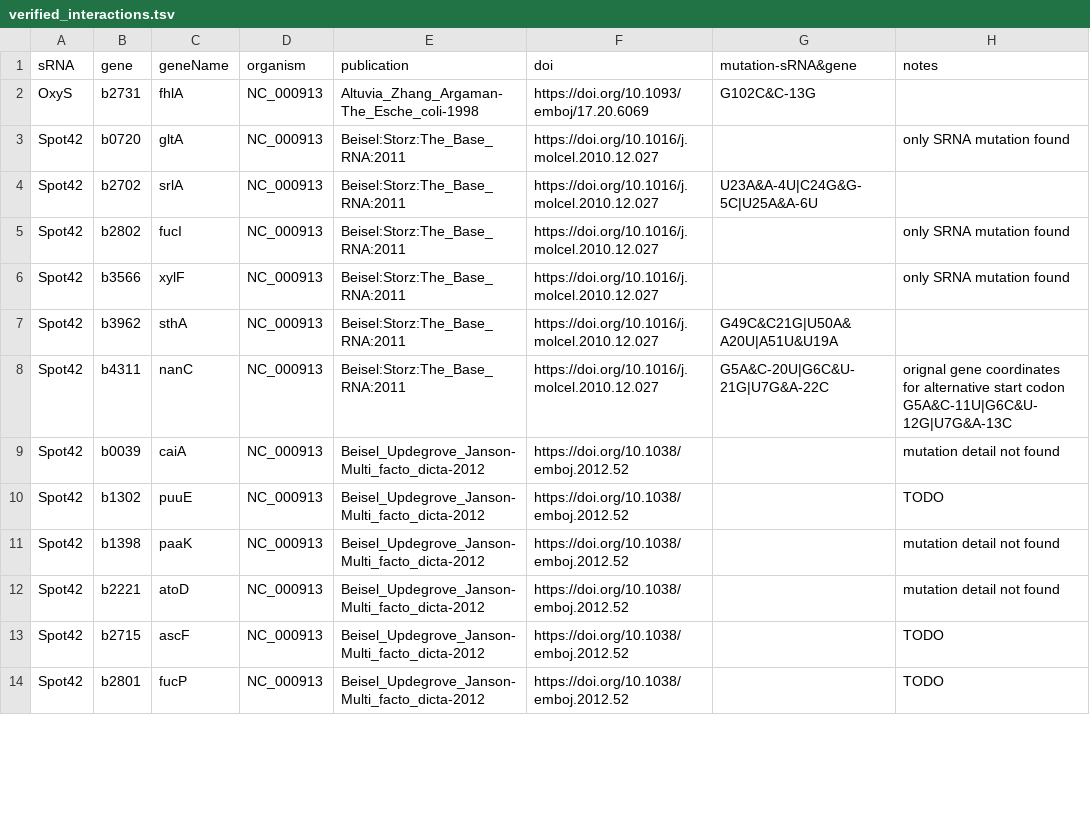
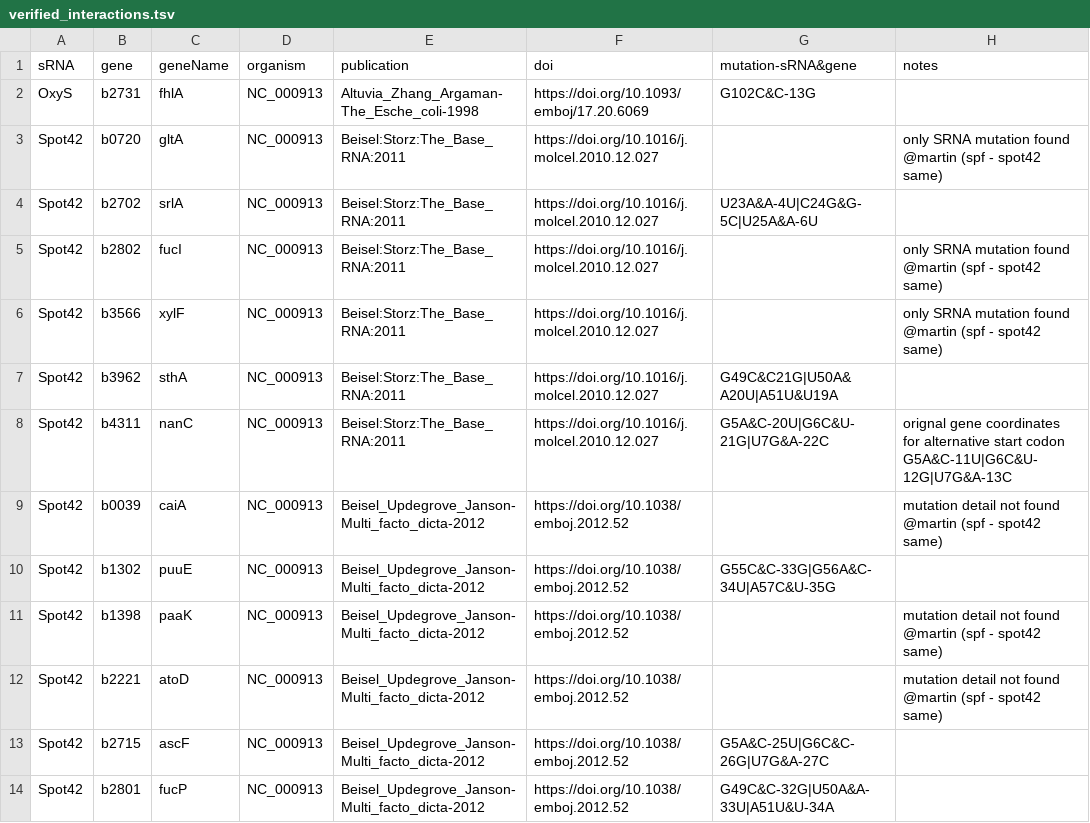
Before and after one commit to shriyogapriya/IntaRNA-benchmark, a TSV file: verified_interactions.tsv, drawn as a sheet; only a part is shown; the diff covers the shown part only.

Commit message:
added few mutations

```diff
--- a/verified_interactions.tsv
+++ b/verified_interactions.tsv
@@ -2,13 +2,13 @@
 "OxyS"	"b2731"	"fhlA"	"NC_000913"	"Altuvia_Zhang_Argaman-The_Esche_coli-1998"	"https://doi.org/10.1093/emboj/17.20.6069"	"G102C&C-13G"	
-"Spot42"	"b0720"	"gltA"	"NC_000913"	"Beisel:Storz:The_Base_RNA:2011"	"https://doi.org/10.1016/j.molcel.2010.12.027"		"only SRNA mutation found"
+"Spot42"	"b0720"	"gltA"	"NC_000913"	"Beisel:Storz:The_Base_RNA:2011"	"https://doi.org/10.1016/j.molcel.2010.12.027"		"only SRNA mutation found @martin (spf - spot42 same)"
 "Spot42"	"b2702"	"srlA"	"NC_000913"	"Beisel:Storz:The_Base_RNA:2011"	"https://doi.org/10.1016/j.molcel.2010.12.027"	"U23A&A-4U|C24G&G-5C|U25A&A-6U"	
-"Spot42"	"b2802"	"fucI"	"NC_000913"	"Beisel:Storz:The_Base_RNA:2011"	"https://doi.org/10.1016/j.molcel.2010.12.027"		"only SRNA mutation found"
-"Spot42"	"b3566"	"xylF"	"NC_000913"	"Beisel:Storz:The_Base_RNA:2011"	"https://doi.org/10.1016/j.molcel.2010.12.027"		"only SRNA mutation found"
+"Spot42"	"b2802"	"fucI"	"NC_000913"	"Beisel:Storz:The_Base_RNA:2011"	"https://doi.org/10.1016/j.molcel.2010.12.027"		"only SRNA mutation found @martin (spf - spot42 same)"
+"Spot42"	"b3566"	"xylF"	"NC_000913"	"Beisel:Storz:The_Base_RNA:2011"	"https://doi.org/10.1016/j.molcel.2010.12.027"		"only SRNA mutation found @martin (spf - spot42 same)"
 "Spot42"	"b3962"	"sthA"	"NC_000913"	"Beisel:Storz:The_Base_RNA:2011"	"https://doi.org/10.1016/j.molcel.2010.12.027"	"G49C&C21G|U50A&A20U|A51U&U19A"	
 "Spot42"	"b4311"	"nanC"	"NC_000913"	"Beisel:Storz:The_Base_RNA:2011"	"https://doi.org/10.1016/j.molcel.2010.12.027"	"G5A&C-20U|G6C&U-21G|U7G&A-22C"	"orignal gene coordinates for alternative start codon G5A&C-11U|G6C&U-12G|U7G&A-13C"
-"Spot42"	"b0039"	"caiA"	"NC_000913"	"Beisel_Updegrove_Janson-Multi_facto_dicta-2012"	"https://doi.org/10.1038/emboj.2012.52"		"mutation detail not found"
-"Spot42"	"b1302"	"puuE"	"NC_000913"	"Beisel_Updegrove_Janson-Multi_facto_dicta-2012"	"https://doi.org/10.1038/emboj.2012.52"		"TODO"
-"Spot42"	"b1398"	"paaK"	"NC_000913"	"Beisel_Updegrove_Janson-Multi_facto_dicta-2012"	"https://doi.org/10.1038/emboj.2012.52"		"mutation detail not found"
-"Spot42"	"b2221"	"atoD"	"NC_000913"	"Beisel_Updegrove_Janson-Multi_facto_dicta-2012"	"https://doi.org/10.1038/emboj.2012.52"		"mutation detail not found"
-"Spot42"	"b2715"	"ascF"	"NC_000913"	"Beisel_Updegrove_Janson-Multi_facto_dicta-2012"	"https://doi.org/10.1038/emboj.2012.52"		"TODO"
-"Spot42"	"b2801"	"fucP"	"NC_000913"	"Beisel_Updegrove_Janson-Multi_facto_dicta-2012"	"https://doi.org/10.1038/emboj.2012.52"		"TODO"
+"Spot42"	"b0039"	"caiA"	"NC_000913"	"Beisel_Updegrove_Janson-Multi_facto_dicta-2012"	"https://doi.org/10.1038/emboj.2012.52      "		"mutation detail not found @martin (spf - spot42 same)"
+"Spot42"	"b1302"	"puuE"	"NC_000913"	"Beisel_Updegrove_Janson-Multi_facto_dicta-2012"	"https://doi.org/10.1038/emboj.2012.52"	"G55C&C-33G|G56A&C-34U|A57C&U-35G"	
+"Spot42"	"b1398"	"paaK"	"NC_000913"	"Beisel_Updegrove_Janson-Multi_facto_dicta-2012"	"https://doi.org/10.1038/emboj.2012.52"		"mutation detail not found @martin (spf - spot42 same) "
+"Spot42"	"b2221"	"atoD"	"NC_000913"	"Beisel_Updegrove_Janson-Multi_facto_dicta-2012"	"https://doi.org/10.1038/emboj.2012.52"		"mutation detail not found @martin (spf - spot42 same) "
+"Spot42"	"b2715"	"ascF"	"NC_000913"	"Beisel_Updegrove_Janson-Multi_facto_dicta-2012"	"https://doi.org/10.1038/emboj.2012.52"	"G5A&C-25U|G6C&C-26G|U7G&A-27C"	
+"Spot42"	"b2801"	"fucP"	"NC_000913"	"Beisel_Updegrove_Janson-Multi_facto_dicta-2012"	"https://doi.org/10.1038/emboj.2012.52"	"G49C&C-32G|U50A&A-33U|A51U&U-34A"	
```
Also changed, not shown: 2 added rows and 34 edited cells elsewhere in this file.
